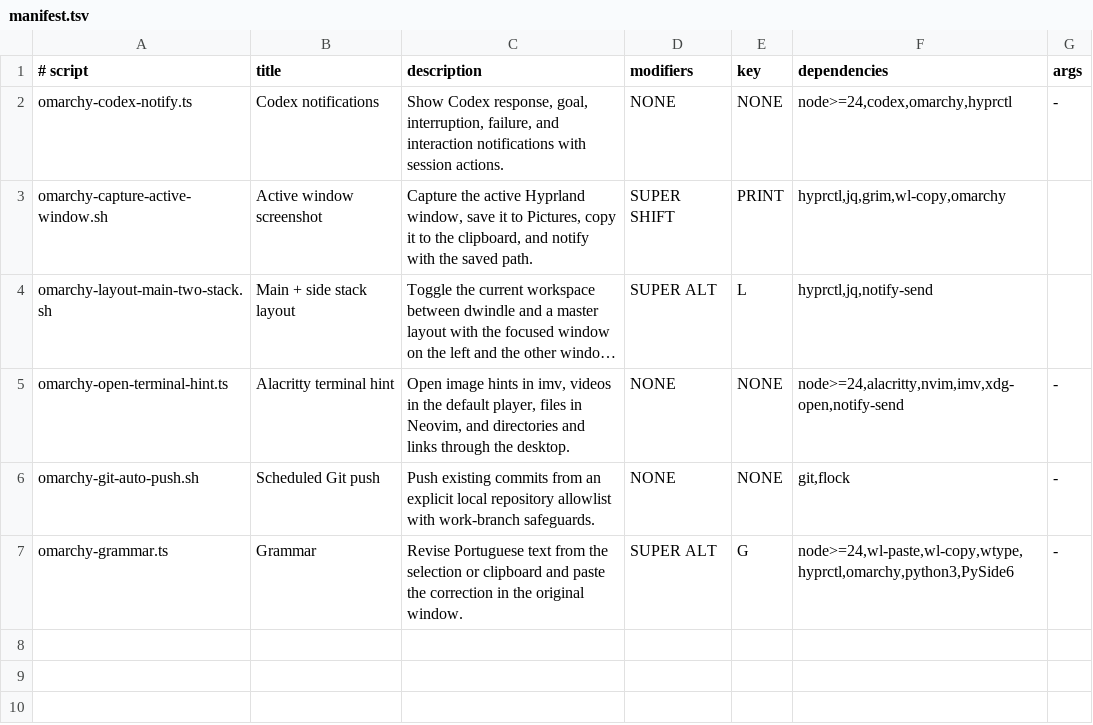
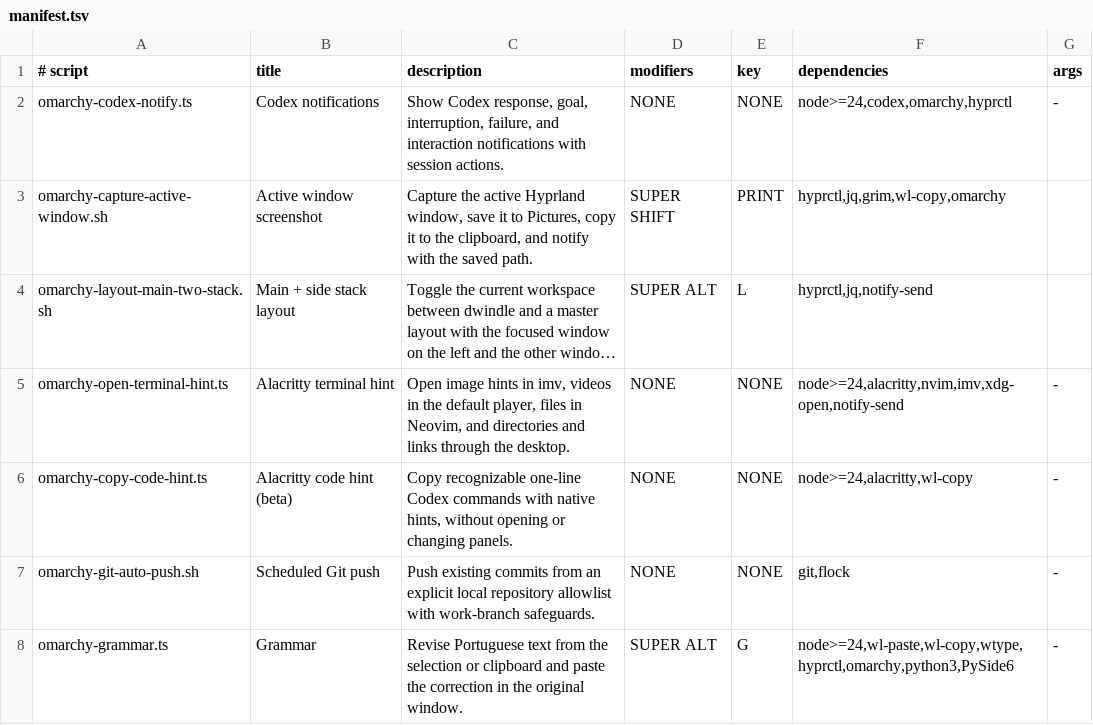
Before and after one commit to MarlonPassos-git/omarchy-scripts, a TSV file: src/manifest.tsv, drawn as a sheet; long unchanged cells end in …; the diff names each change by its address in the sheet, - before the commit and + after, or states it on an @@ line.

Commit message:
feat(alacritty): add beta command copy hints

```diff
--- a/src/manifest.tsv
+++ b/src/manifest.tsv
+row 6: omarchy-copy-code-hint.ts | Alacritty code hint (beta) | Copy recognizable one-line Codex commands with native hints, without opening or changing panels. | NONE | NONE | node>=24,alacritty,wl-copy | -
```
Also changed, not shown: 4 other files.
